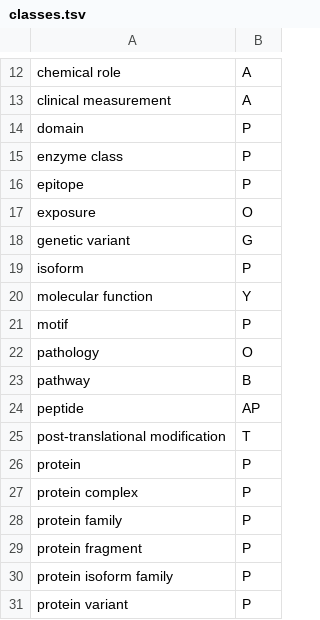
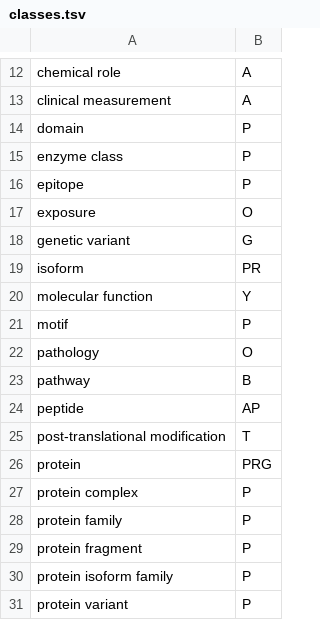
Before and after one commit to pharmacome/conso, a TSV file: classes.tsv, drawn as a sheet; only a part is shown, gaps mark what is left out.

```diff
--- a/classes.tsv
+++ b/classes.tsv
@@ -18,3 +18,3 @@ exposure	O
 genetic variant	G
-isoform	P
+isoform	PR
 molecular function	Y
@@ -25,3 +25,3 @@ peptide	AP
 post-translational modification	T
-protein	P
+protein	PRG
 protein complex	P
```
Also changed, not shown: 2 other files.
